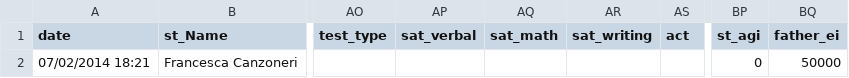
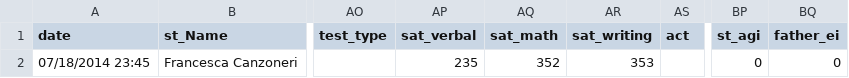
Before and after one commit to college-retirement/gma, a CSV file: app/storage/Canzoneri-Francesca.csv, drawn as a sheet; only a part is shown, gaps mark what is left out; the diff names each change by its address in the sheet, - before the commit and + after, or states it on an @@ line.

Commit message:
autocommit on Sat Jul 19 00:00:03 UTC 2014

```diff
--- a/app/storage/Canzoneri-Francesca.csv
+++ b/app/storage/Canzoneri-Francesca.csv
-A2 (date): 07/02/2014 18:21
+A2 (date): 07/18/2014 23:45
-AP2 (sat_verbal): (empty)
+AP2 (sat_verbal): 235
-AQ2 (sat_math): (empty)
+AQ2 (sat_math): 352
-AR2 (sat_writing): (empty)
+AR2 (sat_writing): 353
-BQ2 (father_ei): 50000
+BQ2 (father_ei): 0
```
